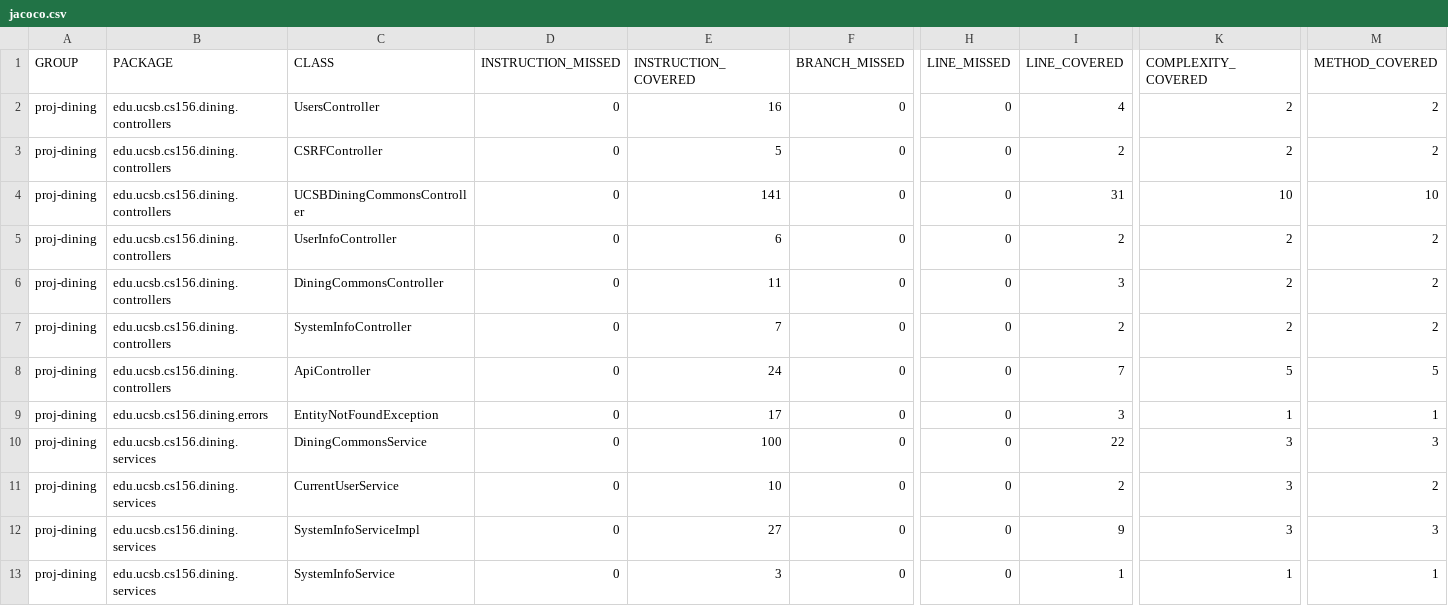
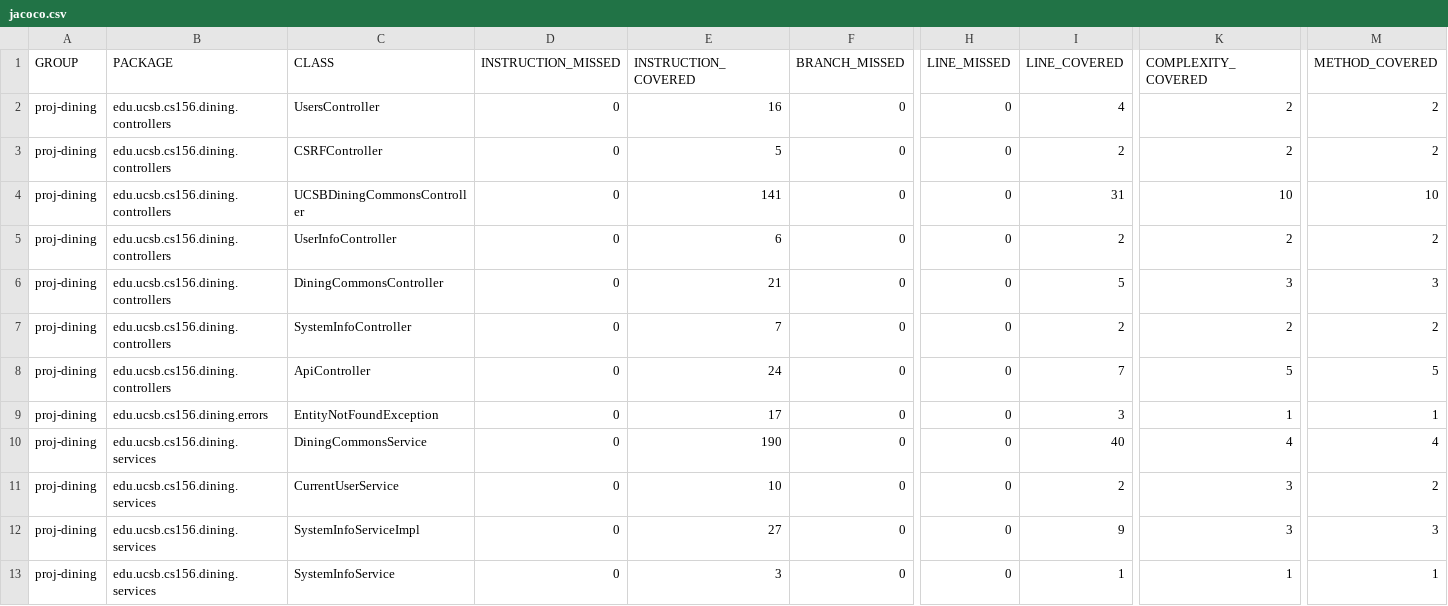
Before and after one commit to ucsb-cs156-f24/proj-dining-f24-14, a CSV file: jacoco/jacoco.csv, drawn as a sheet; only a part is shown, gaps mark what is left out; the diff names each change by its address in the sheet, - before the commit and + after, or states it on an @@ line.

```diff
--- a/jacoco/jacoco.csv
+++ b/jacoco/jacoco.csv
-E6 (INSTRUCTION_COVERED): 11
+E6 (INSTRUCTION_COVERED): 21
-I6 (LINE_COVERED): 3
+I6 (LINE_COVERED): 5
-K6 (COMPLEXITY_COVERED): 2
+K6 (COMPLEXITY_COVERED): 3
-M6 (METHOD_COVERED): 2
+M6 (METHOD_COVERED): 3
-E10 (INSTRUCTION_COVERED): 100
+E10 (INSTRUCTION_COVERED): 190
-I10 (LINE_COVERED): 22
+I10 (LINE_COVERED): 40
-K10 (COMPLEXITY_COVERED): 3
+K10 (COMPLEXITY_COVERED): 4
-M10 (METHOD_COVERED): 3
+M10 (METHOD_COVERED): 4
```
Also changed, not shown: 12 other files.
